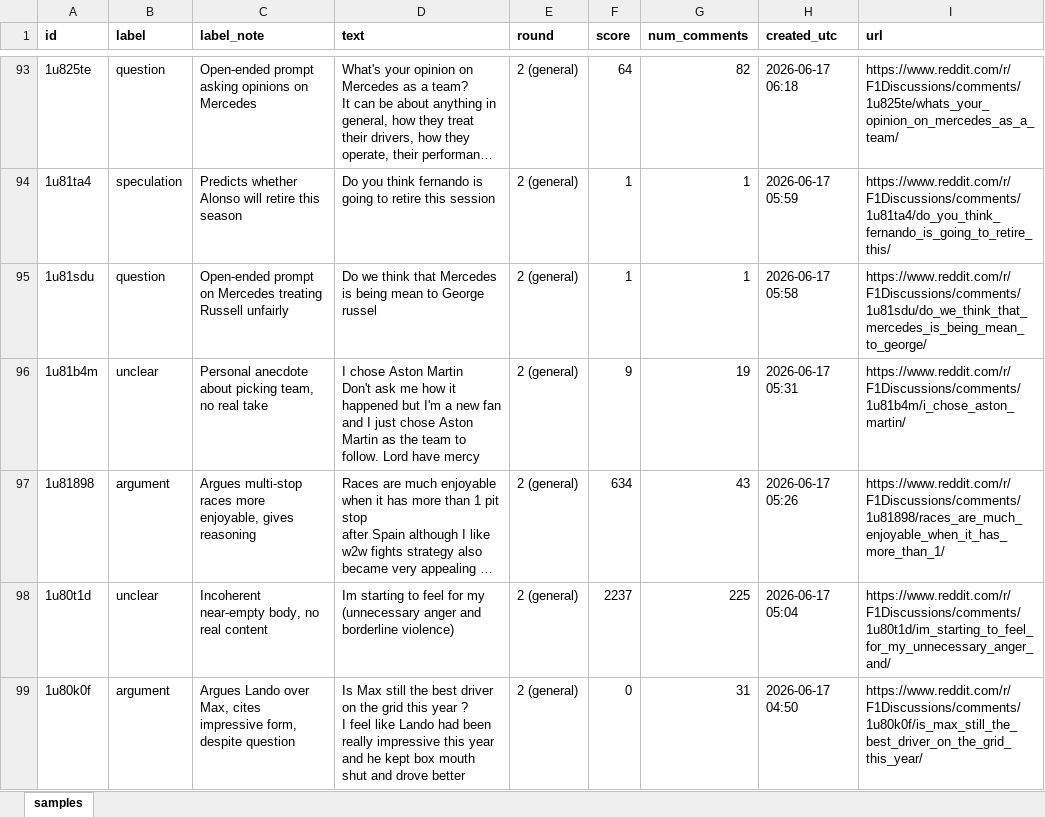
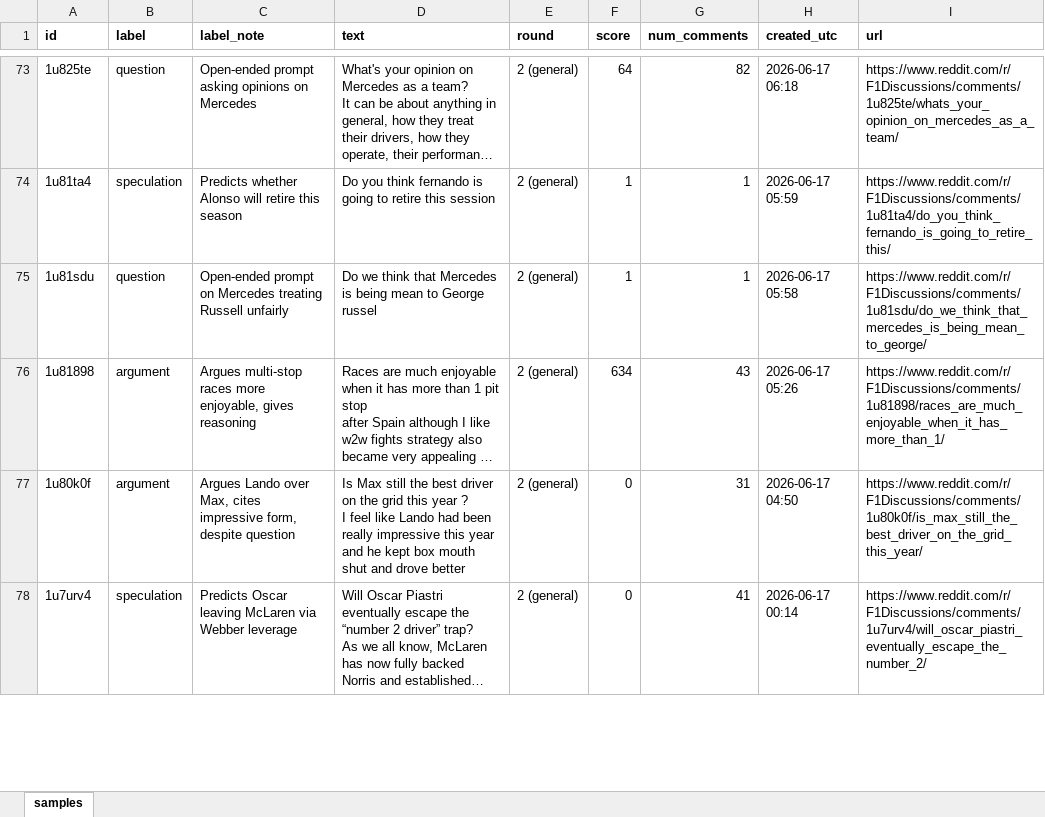
Before and after one commit to dRamachandran7/takemeter, an Excel workbook: f1discussions_samples.xlsx, sheet samples, drawn as a sheet; only a part is shown, gaps mark what is left out; the shorter side is filled out with more unchanged rows; long unchanged cells end in …; values as stored, in another font and other column widths than the file's, no borders; ↵ is a line break in a cell; the diff covers the shown part only; the diff names each change by its address in the sheet, - before the commit and + after, or states it on an @@ line.

Commit message:
cleaned

```diff
--- a/f1discussions_samples.xlsx (sheet samples)
+++ b/f1discussions_samples.xlsx (sheet samples)
-row 96: 1u81b4m | unclear | Personal anecdote about picking team, no real take | I chose Aston Martin ↵ Don't ask me how it happened but I'm a new fan and I just chose Aston Martin as the team to follow. Lord have mercy | 2 (general) | 9 | 19 | 2026-06-17 05:31 | https://www.reddit.com/r/F1Discussions/comments/1u81b4m/i_chose_aston_martin/
-row 98: 1u80t1d | unclear | Incoherent near-empty body, no real content | Im starting to feel for my (unnecessary anger and borderline violence) | 2 (general) | 2237 | 225 | 2026-06-17 05:04 | https://www.reddit.com/r/F1Discussions/comments/1u80t1d/im_starting_to_feel_for_my_unnecessary_anger_and/
```
Also changed, not shown: 50 removed rows elsewhere in this sheet.
